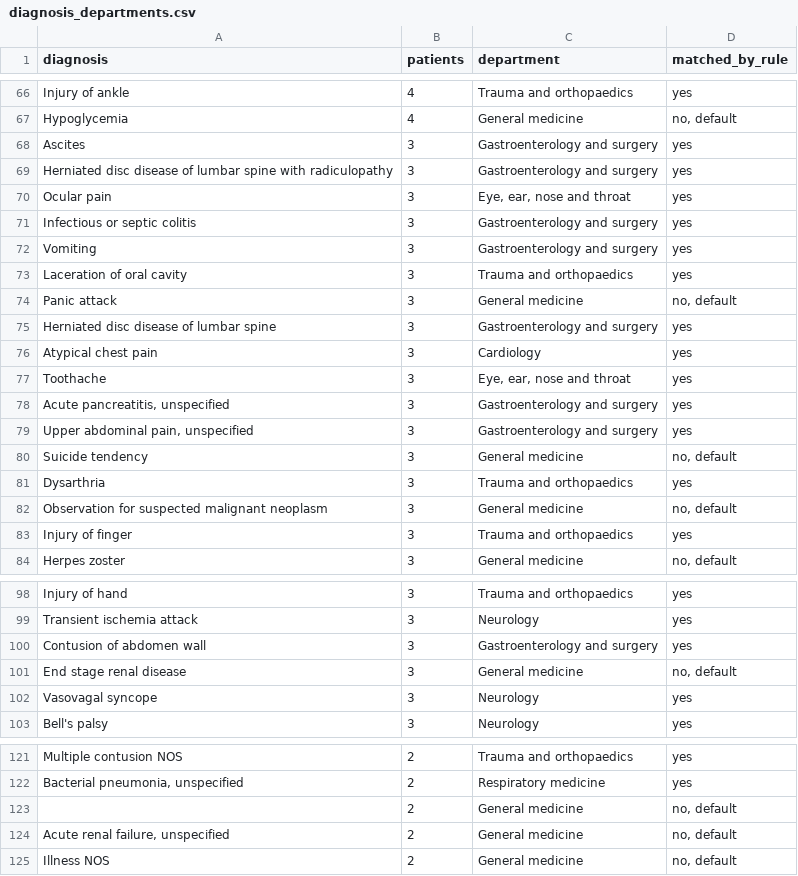
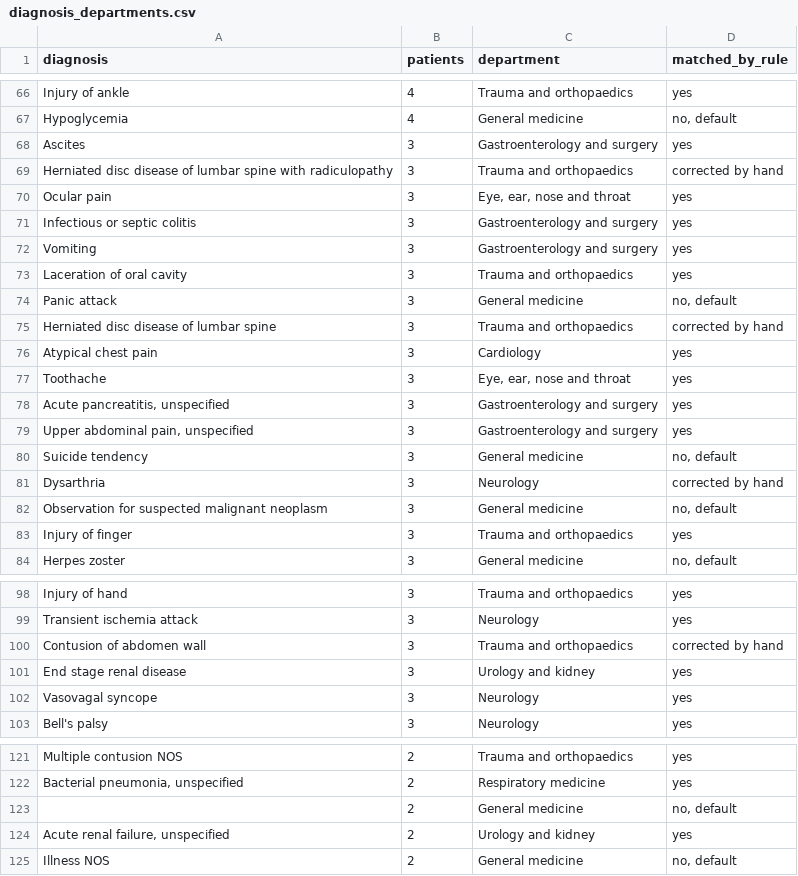
Before and after one commit to potlatiy/emergency-triage-ai, a CSV file: data/diagnosis_departments.csv, drawn as a sheet; only a part is shown, gaps mark what is left out; the diff covers the shown part only.

```diff
--- a/data/diagnosis_departments.csv
+++ b/data/diagnosis_departments.csv
@@ -68,3 +68,3 @@ Hypoglycemia,4,General medicine,"no, default"
 Ascites,3,Gastroenterology and surgery,yes
-Herniated disc disease of lumbar spine with radiculopathy,3,Gastroenterology and surgery,yes
+Herniated disc disease of lumbar spine with radiculopathy,3,Trauma and orthopaedics,corrected by hand
 Ocular pain,3,"Eye, ear, nose and throat",yes
@@ -74,3 +74,3 @@ Laceration of oral cavity,3,Trauma and orthopaedics,yes
 Panic attack,3,General medicine,"no, default"
-Herniated disc disease of lumbar spine,3,Gastroenterology and surgery,yes
+Herniated disc disease of lumbar spine,3,Trauma and orthopaedics,corrected by hand
 Atypical chest pain,3,Cardiology,yes
@@ -80,3 +80,3 @@ Toothache,3,"Eye, ear, nose and throat",yes
 Suicide tendency,3,General medicine,"no, default"
-Dysarthria,3,Trauma and orthopaedics,yes
+Dysarthria,3,Neurology,corrected by hand
 Observation for suspected malignant neoplasm,3,General medicine,"no, default"
@@ -99,4 +99,4 @@ Injury of hand,3,Trauma and orthopaedics,yes
 Transient ischemia attack,3,Neurology,yes
-Contusion of abdomen wall,3,Gastroenterology and surgery,yes
-End stage renal disease,3,General medicine,"no, default"
+Contusion of abdomen wall,3,Trauma and orthopaedics,corrected by hand
+End stage renal disease,3,Urology and kidney,yes
 Vasovagal syncope,3,Neurology,yes
@@ -123,3 +123,3 @@ Multiple contusion NOS,2,Trauma and orthopaedics,yes
 ,2,General medicine,"no, default"
-"Acute renal failure, unspecified",2,General medicine,"no, default"
+"Acute renal failure, unspecified",2,Urology and kidney,yes
 Illness NOS,2,General medicine,"no, default"
```
Also changed, not shown: 24 edited cells elsewhere in this file, 7 other files.
